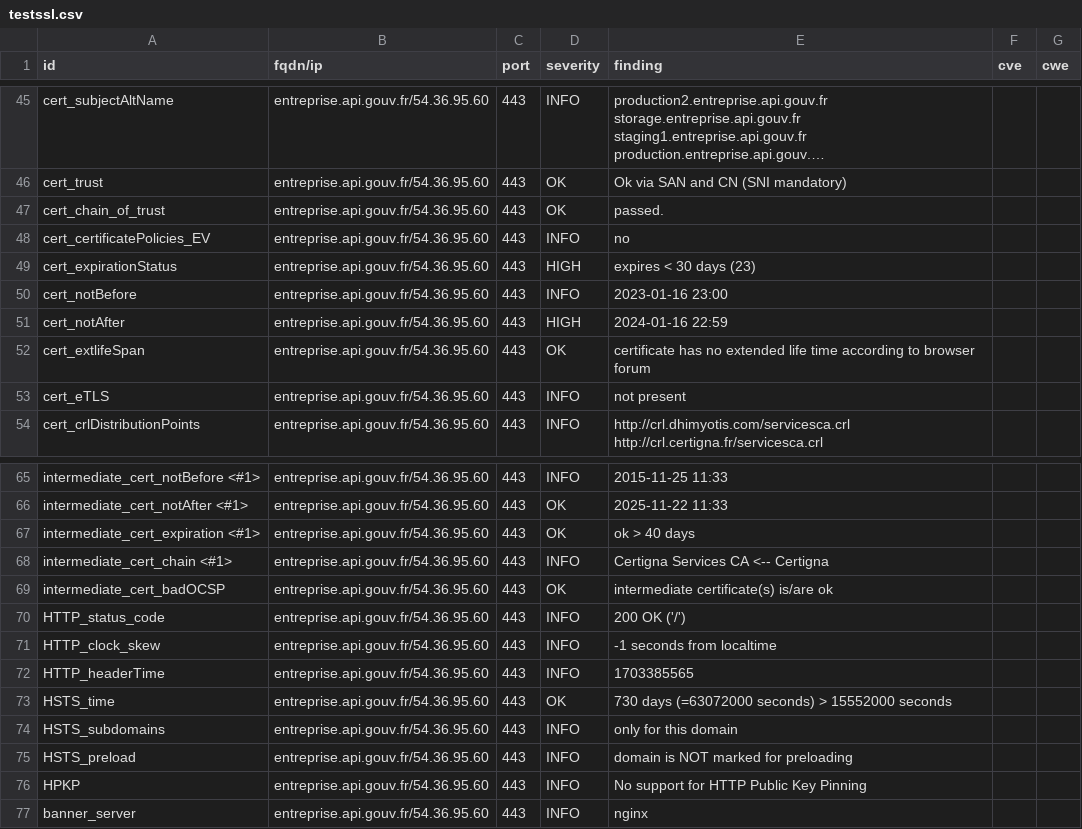
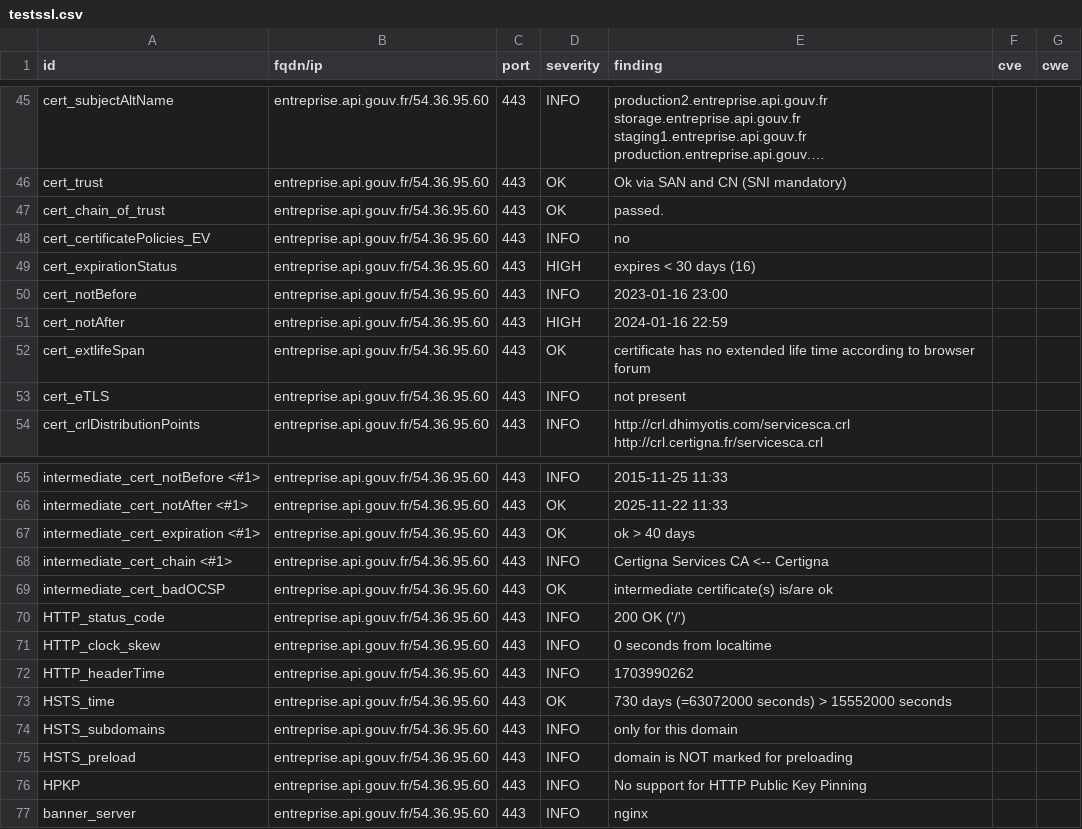
Before and after one commit to betagouv/dashlord-operateur, a CSV file: results/aHR0cHM6Ly9lbnRyZXByaXNlLmFwaS5nb3V2LmZyLw==/testssl.csv, drawn as a sheet; only a part is shown, gaps mark what is left out; long unchanged cells end in ….

```diff
--- a/results/aHR0cHM6Ly9lbnRyZXByaXNlLmFwaS5nb3V2LmZyLw==/testssl.csv
+++ b/results/aHR0cHM6Ly9lbnRyZXByaXNlLmFwaS5nb3V2LmZyLw==/testssl.csv
@@ -48,3 +48,3 @@
 "cert_certificatePolicies_EV","entreprise.api.gouv.fr/54.36.95.60","443","INFO","no","",""
-"cert_expirationStatus","entreprise.api.gouv.fr/54.36.95.60","443","HIGH","expires < 30 days (23)","",""
+"cert_expirationStatus","entreprise.api.gouv.fr/54.36.95.60","443","HIGH","expires < 30 days (16)","",""
 "cert_notBefore","entreprise.api.gouv.fr/54.36.95.60","443","INFO","2023-01-16 23:00","",""
@@ -70,4 +70,4 @@
 "HTTP_status_code","entreprise.api.gouv.fr/54.36.95.60","443","INFO","200 OK ('/')","",""
-"HTTP_clock_skew","entreprise.api.gouv.fr/54.36.95.60","443","INFO","-1 seconds from localtime","",""
-"HTTP_headerTime","entreprise.api.gouv.fr/54.36.95.60","443","INFO","1703385565","",""
+"HTTP_clock_skew","entreprise.api.gouv.fr/54.36.95.60","443","INFO","0 seconds from localtime","",""
+"HTTP_headerTime","entreprise.api.gouv.fr/54.36.95.60","443","INFO","1703990262","",""
 "HSTS_time","entreprise.api.gouv.fr/54.36.95.60","443","OK","730 days (=63072000 seconds) > 15552000 seconds","",""
```
Also changed, not shown: 13 other files.
